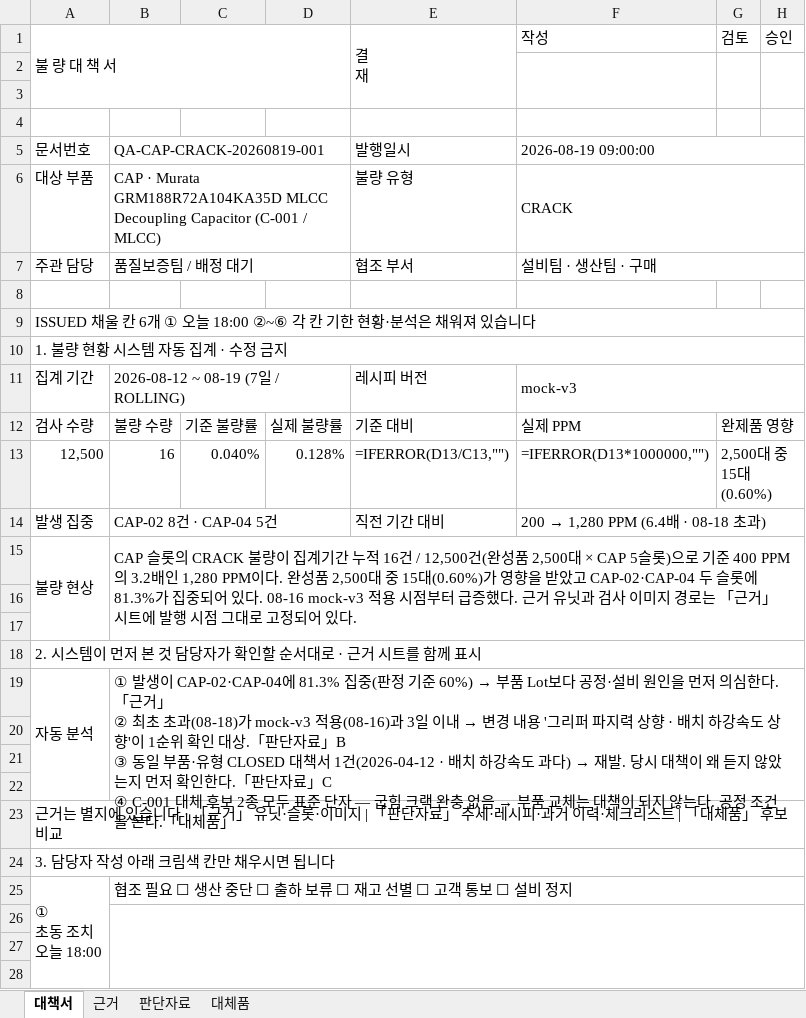
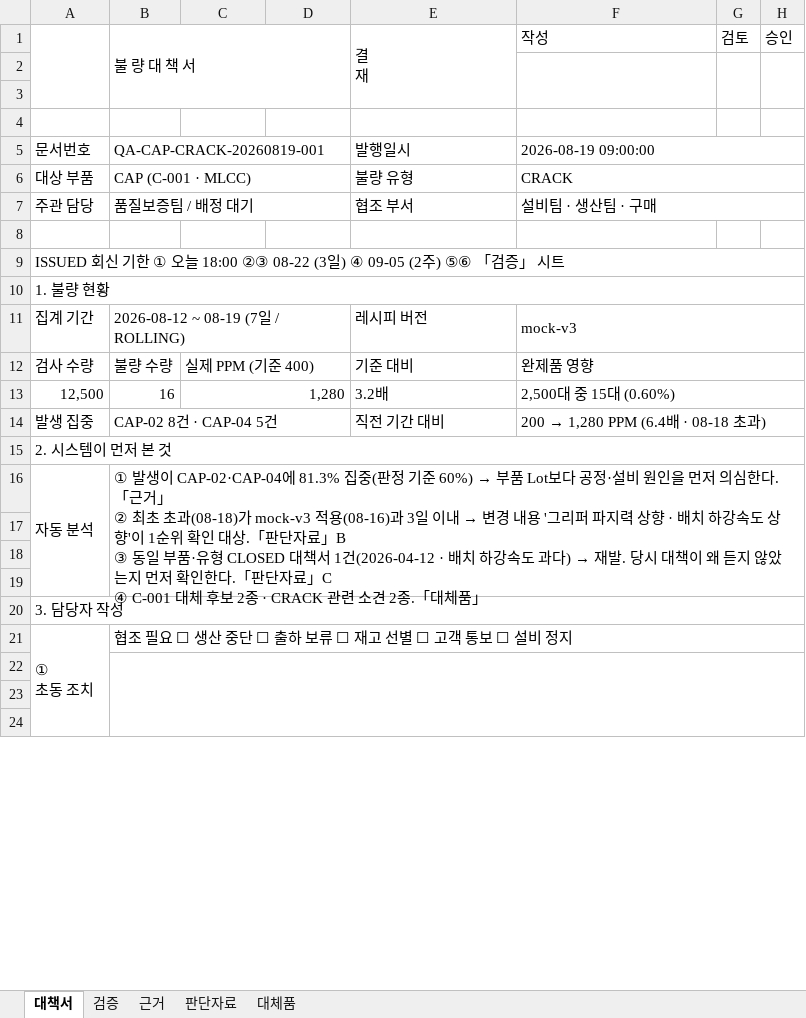
Before and after one commit to eduwing-robotics/ros2-ai-cobot-repo1, an Excel workbook: MAIN_SERVER/templates/불량대책서_표준양식_샘플.xlsx, sheet 대책서, drawn as a sheet; only a part is shown; values as stored, in another font and other column widths than the file's, no cell formats; formulas without a stored value are shown as written; charts and pictures not drawn; removed rows and columns are numbered as before the commit, all else as after; ↵ is a line break in a cell; the diff covers the shown part only; the diff names each change by its address in the sheet, - before the commit and + after, or states it on an @@ line.

```diff
--- a/MAIN_SERVER/templates/불량대책서_표준양식_샘플.xlsx (sheet 대책서)
+++ b/MAIN_SERVER/templates/불량대책서_표준양식_샘플.xlsx (sheet 대책서)
+sheet tab: 검증
-A1: 불 량 대 책 서
+A1: (empty)
-A1:D3 merged
+A1:A3 merged
-B1: (empty)
+B1: 불 량 대 책 서
+B1:D3 merged
-B6 (불 량 대 책 서): CAP · Murata GRM188R72A104KA35D MLCC Decoupling Capacitor (C-001 / MLCC)
+B6 (불 량 대 책 서): CAP (C-001 · MLCC)
-A9: ISSUED 채울 칸 6개 ① 오늘 18:00 ②~⑥ 각 칸 기한 현황·분석은 채워져 있습니다
+A9: ISSUED 회신 기한 ① 오늘 18:00 ②③ 08-22 (3일) ④ 09-05 (2주) ⑤⑥ 「검증」 시트
-A10: 1. 불량 현황 시스템 자동 집계 · 수정 금지
+A10: 1. 불량 현황
-C12: 기준 불량률
+C12: 실제 PPM (기준 400)
+C12:D12 merged
-D12: 실제 불량률
+D12: (empty)
-F12 (작성): 실제 PPM
+F12 (작성): 완제품 영향
+F12:H12 merged
-G12 (검토): 완제품 영향
+G12 (검토): (empty)
-G12:H12 merged
-row 13: 12,500 | 16 | 0.040% | 0.128% | =IFERROR(D13/C13,"") | =IFERROR(D13*1000000,"") | 2,500대 중 15대 (0.60%)
+row 13: 12,500 | 16 | 1,280 |  | 3.2배 | 2,500대 중 15대 (0.60%)
-row 15: 불량 현상 | CAP 슬롯의 CRACK 불량이 집계기간 누적 16건 / 12,500건(완성품 2,500대 × CAP 5슬롯)으로 기준 400 PPM의 3.2배인 1,280 PPM이다. 완성품 2,500대 중 15대(0.60%)가 영향을 받았고 CAP-02·CAP-04 두 슬롯에 81.3%가 집중되어 있다. 08-16 mock-v3 적용 시점부터 급증했다. 근거 유닛과 검사 이미지 경로는 「근거」 시트에 발행 시점 그대로 고정되어 있다.
-row 16: (empty)
-row 17: (empty)
-A15: 2. 시스템이 먼저 본 것 담당자가 확인할 순서대로 · 근거 시트를 함께 표시
+A15: 2. 시스템이 먼저 본 것
@@ B16 (불 량 대 책 서): …2종 모두 표준 단자 — 굽힘 크랙 완충 없음 → 부품 교체는 대책이 되지 않는다. 공정 조건을 본다.「대체… → …2종 · CRACK 관련 소견 2종.「대체… @@
-A20: 근거는 별지에 있습니다 · 「근거」 유닛·슬롯·이미지 | 「판단자료」 추세·레시피·과거 이력·체크리스트 | 「대체품」 후보 비교
+A20: 3. 담당자 작성
-row 24: 3. 담당자 작성 아래 크림색 칸만 채우시면 됩니다
-A21: ① ↵ 초동 조치 ↵ 오늘 18:00
+A21: ① ↵ 초동 조치
```
Also changed, not shown: 5 removed rows, 4 edited cells and merged cells elsewhere in this sheet, sheet 대체품, cell formats, charts or pictures, MAIN_SERVER/templates/불량대책서_샘플_종결본.xlsx, MAIN_SERVER/templates/불량대책서_표준양식.xlsx, 12 other files.
